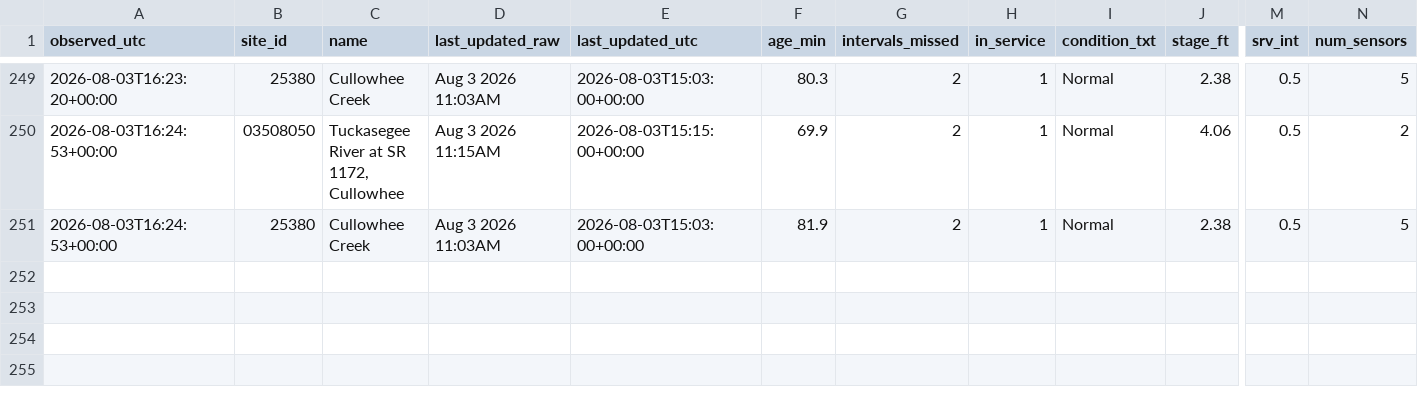
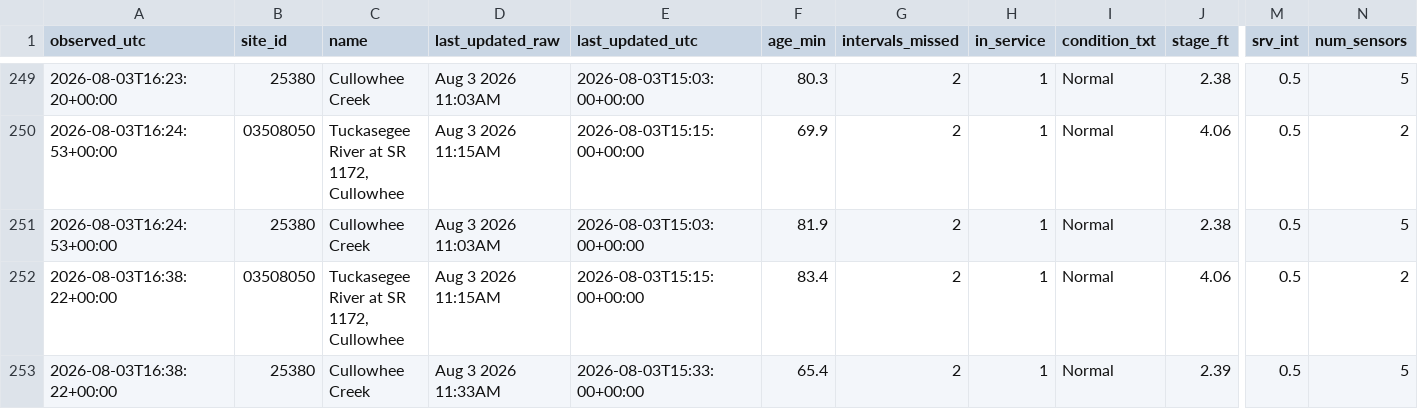
Before and after one commit to mickeybhenson-commits/Cullowhee-Weather, a CSV file: feed/fiman_watch.csv, drawn as a sheet; only a part is shown, gaps mark what is left out; rows hold the shown columns only; the diff names each change by its address in the sheet, - before the commit and + after, or states it on an @@ line.

Commit message:
feed: 2026-08-03T16:38:23Z

```diff
--- a/feed/fiman_watch.csv
+++ b/feed/fiman_watch.csv
+row 252: 2026-08-03T16:38:22+00:00 | 03508050 | Tuckasegee River at SR 1172, Cullowhee | Aug 3 2026 11:15AM | 2026-08-03T15:15:00+00:00 | 83.4 | 2 | 1 | Normal | 4.06 | 0.5 | 2
+row 253: 2026-08-03T16:38:22+00:00 | 25380 | Cullowhee Creek | Aug 3 2026 11:33AM | 2026-08-03T15:33:00+00:00 | 65.4 | 2 | 1 | Normal | 2.39 | 0.5 | 5
```
Also changed, not shown: 3 other files.
